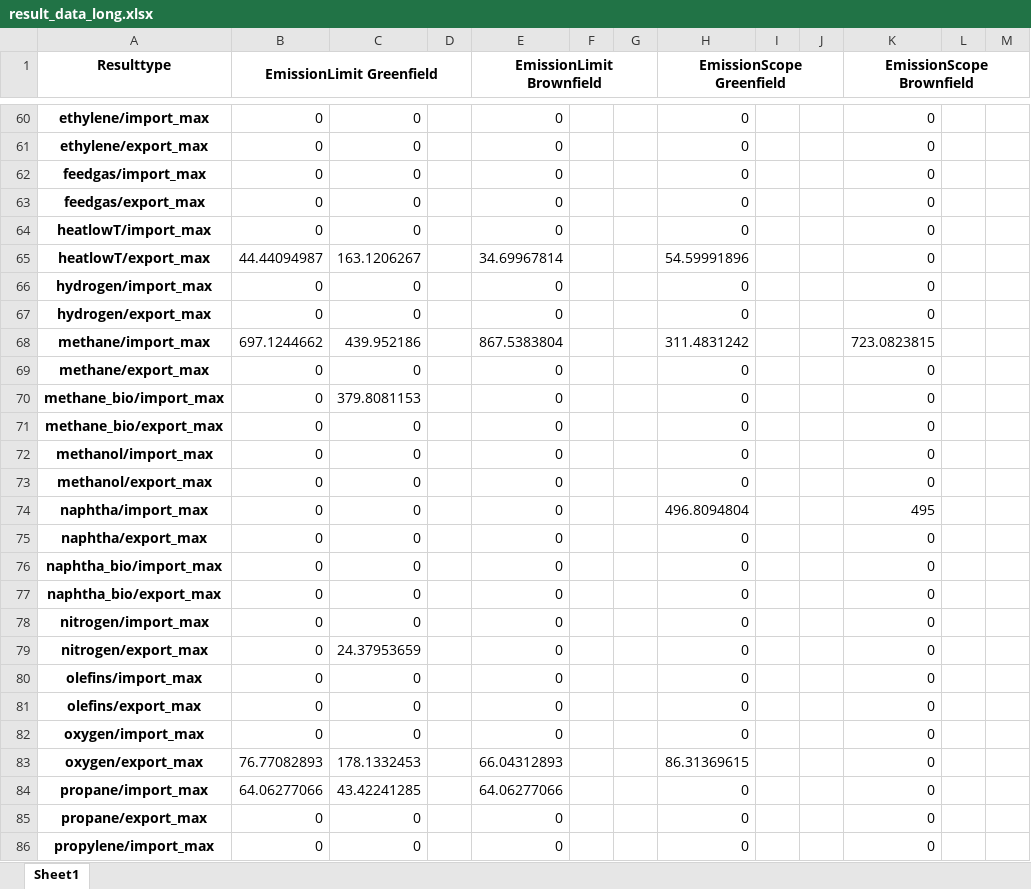
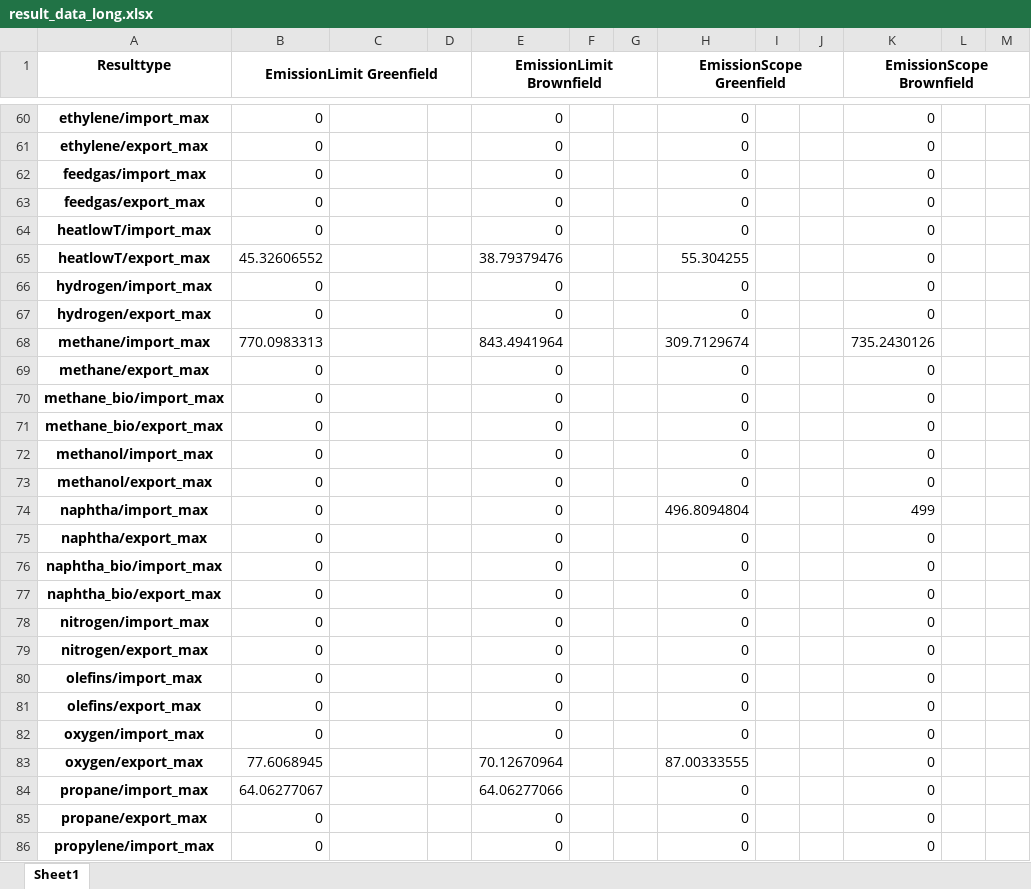
Before and after one commit to julia1071/AdOpT-NET0_ModelLink, an Excel workbook: Plotting/result_data_long.xlsx, sheet Sheet1, drawn as a sheet; only a part is shown, gaps mark what is left out; values as stored, in another font and other column widths than the file's, no borders; the diff covers the shown part only; the diff names each change by its address in the sheet, - before the commit and + after, or states it on an @@ line.

```diff
--- a/Plotting/result_data_long.xlsx (sheet Sheet1)
+++ b/Plotting/result_data_long.xlsx (sheet Sheet1)
-C60:C64: 0
+C60:C64: (empty)
-B65 (EmissionLimit Greenfield): 44.44094987
+B65 (EmissionLimit Greenfield): 45.32606552
-C65: 163.1206267
+C65: (empty)
-E65 (EmissionLimit Brownfield): 34.69967814
+E65 (EmissionLimit Brownfield): 38.79379476
-H65 (EmissionScope Greenfield): 54.59991896
+H65 (EmissionScope Greenfield): 55.304255
-C66:C67: 0
+C66:C67: (empty)
-B68 (EmissionLimit Greenfield): 697.1244662
+B68 (EmissionLimit Greenfield): 770.0983313
-C68: 439.952186
+C68: (empty)
-E68 (EmissionLimit Brownfield): 867.5383804
+E68 (EmissionLimit Brownfield): 843.4941964
-H68 (EmissionScope Greenfield): 311.4831242
+H68 (EmissionScope Greenfield): 309.7129674
-K68 (EmissionScope Brownfield): 723.0823815
+K68 (EmissionScope Brownfield): 735.2430126
-C69: 0
+C69: (empty)
-C70: 379.8081153
+C70: (empty)
-C71:C78: 0
+C71:C78: (empty)
-K74 (EmissionScope Brownfield): 495
+K74 (EmissionScope Brownfield): 499
-C79: 24.37953659
+C79: (empty)
-C80:C82: 0
+C80:C82: (empty)
-B83 (EmissionLimit Greenfield): 76.77082893
+B83 (EmissionLimit Greenfield): 77.6068945
-C83: 178.1332453
+C83: (empty)
-E83 (EmissionLimit Brownfield): 66.04312893
+E83 (EmissionLimit Brownfield): 70.12670964
-H83 (EmissionScope Greenfield): 86.31369615
+H83 (EmissionScope Greenfield): 87.00333555
-B84 (EmissionLimit Greenfield): 64.06277066
+B84 (EmissionLimit Greenfield): 64.06277067
-C84: 43.42241285
+C84: (empty)
-C85:C86: 0
+C85:C86: (empty)
```
Also changed, not shown: 127 edited cells elsewhere in this sheet, 1 other file.
